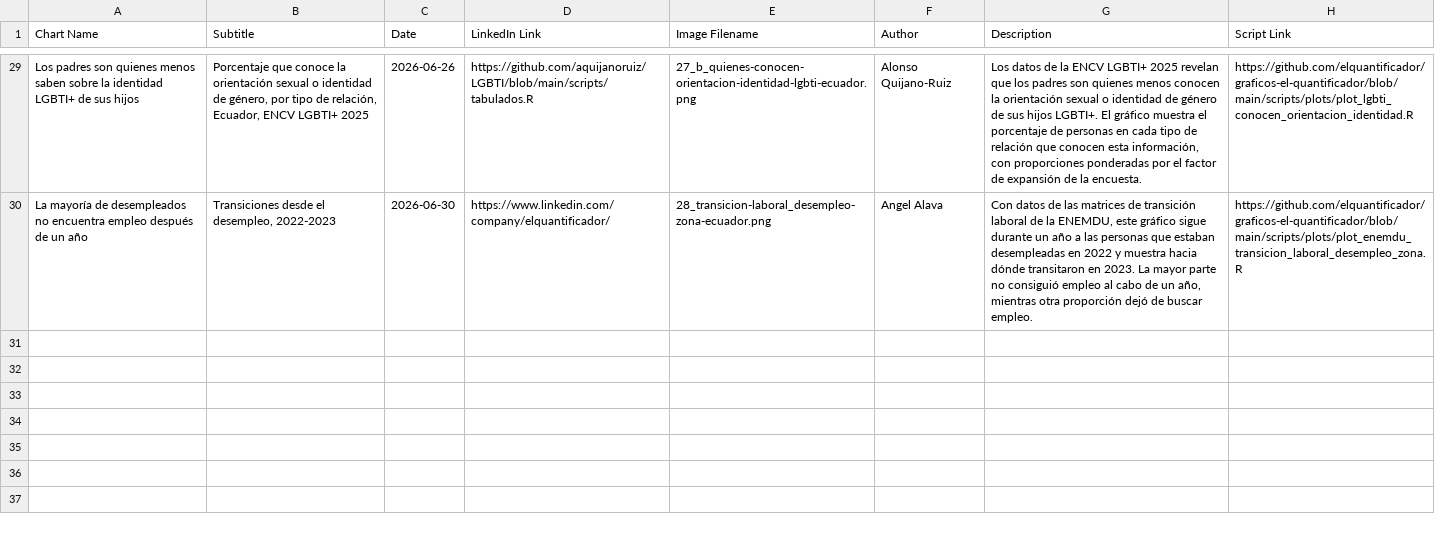
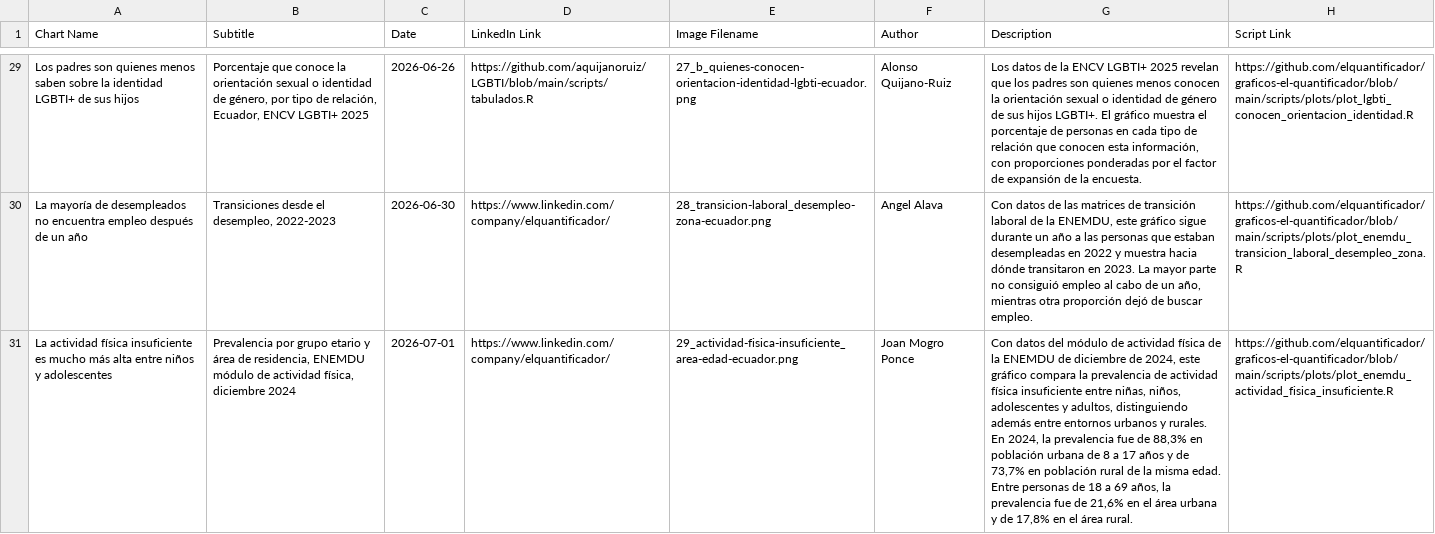
Before and after one commit to elquantificador/graficos-el-quantificador, a CSV file: outputs/chart_catalog/chart_catalog_source.csv, drawn as a sheet; only a part is shown, gaps mark what is left out; the diff names each change by its address in the sheet, - before the commit and + after, or states it on an @@ line.

```diff
--- a/outputs/chart_catalog/chart_catalog_source.csv
+++ b/outputs/chart_catalog/chart_catalog_source.csv
+row 31: La actividad física insuficiente es mucho más alta entre niños y adolescentes | Prevalencia por grupo etario y área de residencia, ENEMDU módulo de actividad física, diciembre 2024 | 2026-07-01 | https://www.linkedin.com/company/elquantificador/ | 29_actividad-fisica-insuficiente_area-edad-ecuador.png | Joan Mogro Ponce | Con datos del módulo de actividad física de la ENEMDU de diciembre de 2024, este gráfico compara la prevalencia de actividad física insuficiente entre niñas, niños, adolescentes y adultos, distinguiendo además entre entornos urbanos y rurales. En 2024, la prevalencia fue de 88,3% en población urbana de 8 a 17 años y de 73,7% en población rural de la misma edad. Entre personas de 18 a 69 años, la prevalencia fue de 21,6% en el área urbana y de 17,8% en el área rural. | https://github.com/elquantificador/graficos-el-quantificador/blob/main/scripts/plots/plot_enemdu_actividad_fisica_insuficiente.R
```
Also changed, not shown: outputs/chart_catalog/chart_catalog.csv, 7 other files.
